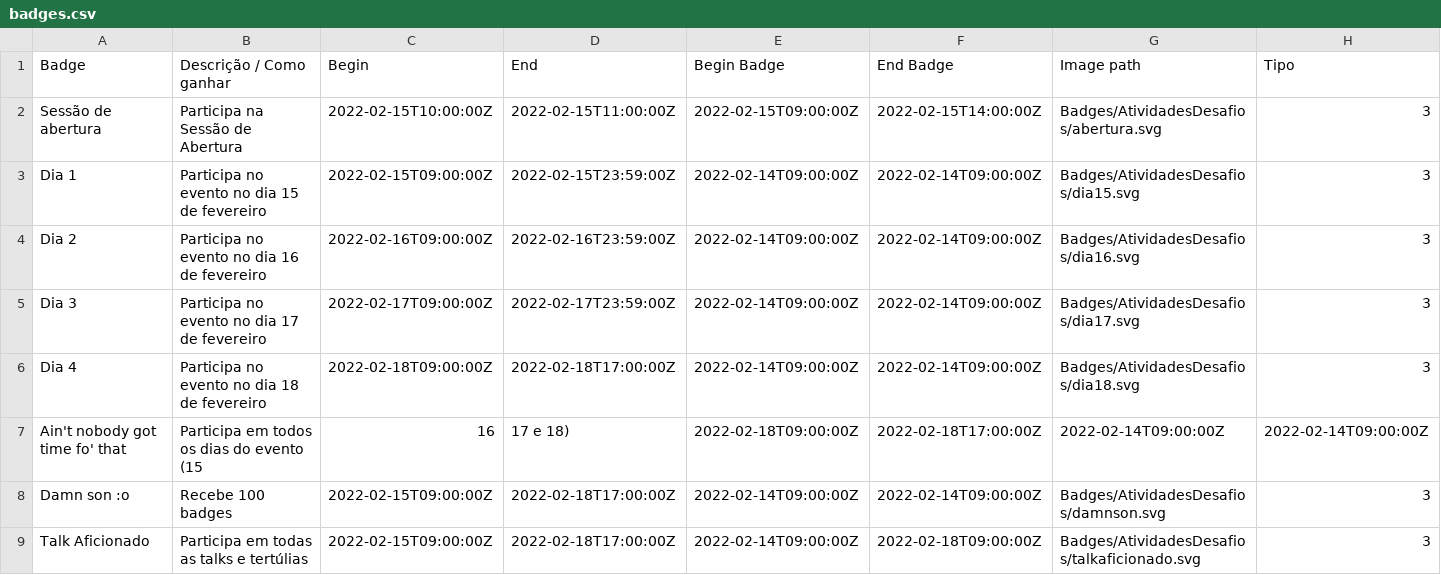
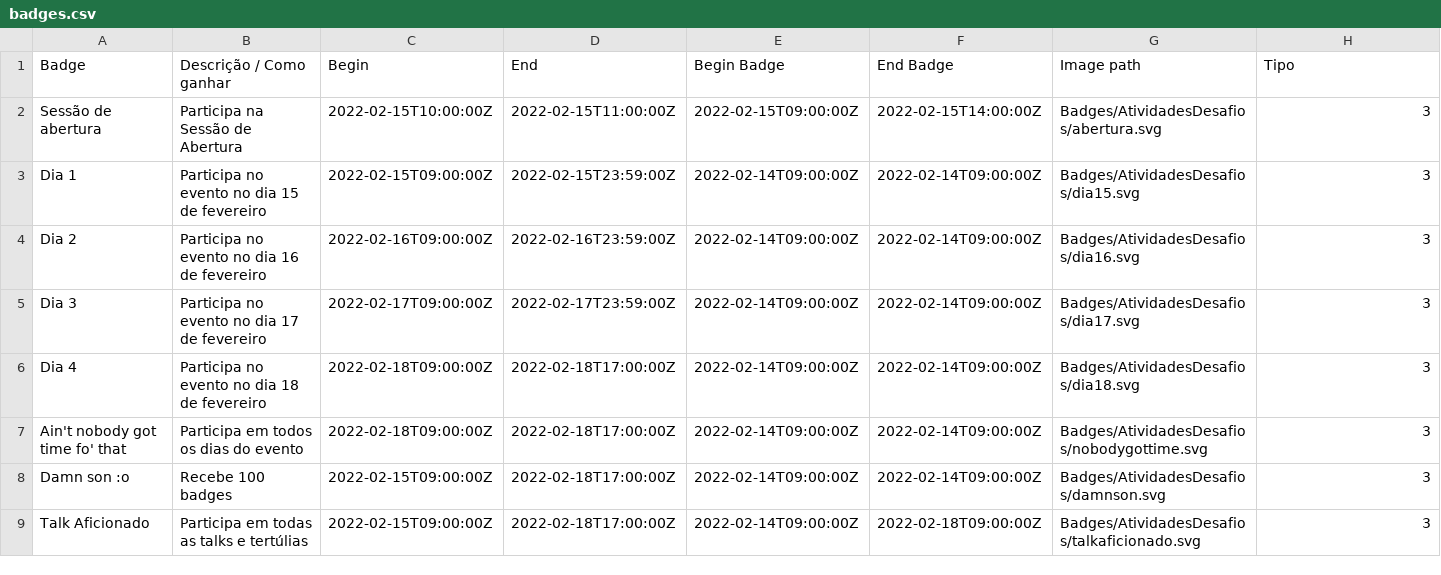
Before and after one commit to cesium/safira, a CSV file: data/badges.csv, drawn as a sheet; only a part is shown; the diff covers the shown part only; the diff names each change by its address in the sheet, - before the commit and + after, or states it on an @@ line.

Commit message:
Fix badge description from badges.csv

```diff
--- a/data/badges.csv
+++ b/data/badges.csv
-B7 (Descrição / Como ganhar): Participa em todos os dias do evento (15
+B7 (Descrição / Como ganhar): Participa em todos os dias do evento
-C7 (Begin): 16
+C7 (Begin): 2022-02-18T09:00:00Z
-D7 (End): 17 e 18)
+D7 (End): 2022-02-18T17:00:00Z
-E7 (Begin Badge): 2022-02-18T09:00:00Z
+E7 (Begin Badge): 2022-02-14T09:00:00Z
-F7 (End Badge): 2022-02-18T17:00:00Z
+F7 (End Badge): 2022-02-14T09:00:00Z
-G7 (Image path): 2022-02-14T09:00:00Z
+G7 (Image path): Badges/AtividadesDesafios/nobodygottime.svg
-H7 (Tipo): 2022-02-14T09:00:00Z
+H7 (Tipo): 3
```
Also changed, not shown: 3 edited cells elsewhere in this file.
